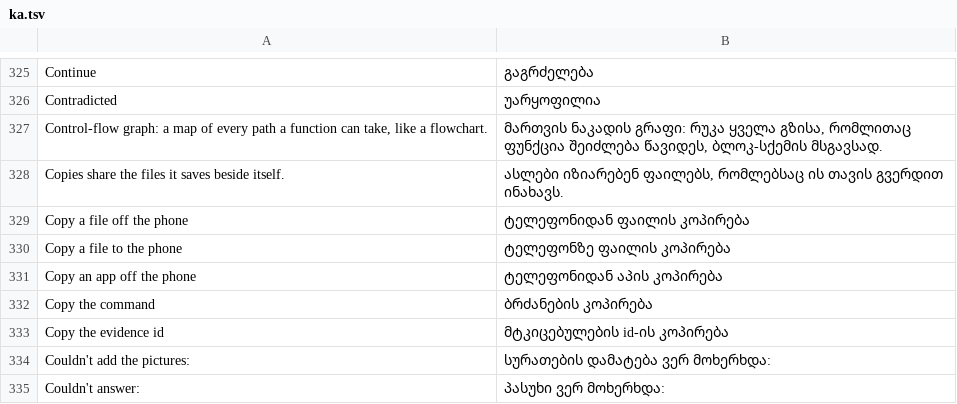
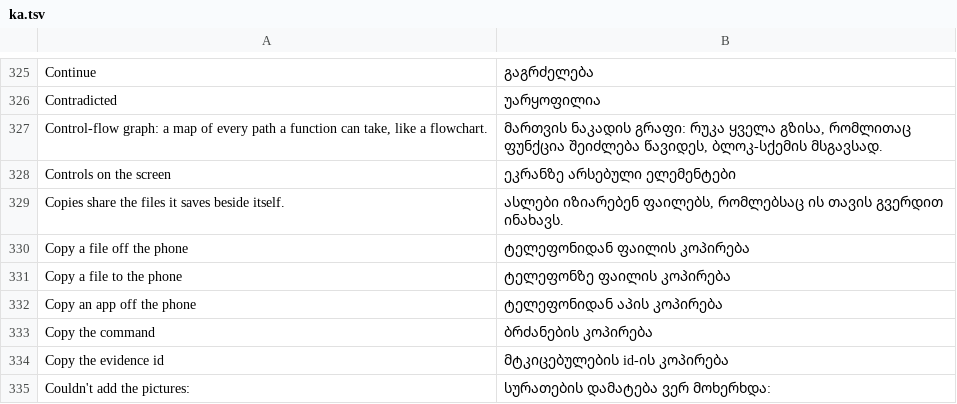
Before and after one commit to mateussmeneses/craft-anything-mobile, a TSV file: crates/ui-egui/src/i18n/ka.tsv, drawn as a sheet; only a part is shown, gaps mark what is left out; the shorter side is filled out with more unchanged rows; the diff names each change by its address in the sheet, - before the commit and + after, or states it on an @@ line.

```diff
--- a/crates/ui-egui/src/i18n/ka.tsv
+++ b/crates/ui-egui/src/i18n/ka.tsv
+row 328: Controls on the screen | ეკრანზე არსებული ელემენტები
```
Also changed, not shown: crates/ui-egui/src/i18n/cs.tsv, crates/ui-egui/src/i18n/de.tsv, 22 other files.
